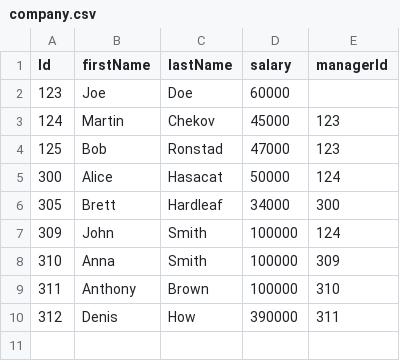
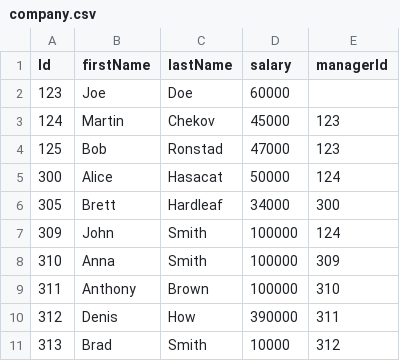
Before and after one commit to naira-tamrazian/company-analyzer-task, a CSV file: src/main/resources/company.csv, drawn as a sheet; the diff names each change by its address in the sheet, - before the commit and + after, or states it on an @@ line.

```diff
--- a/src/main/resources/company.csv
+++ b/src/main/resources/company.csv
+row 11: 313 | Brad | Smith | 10000 | 312
```
Also changed, not shown: 2 other files.
